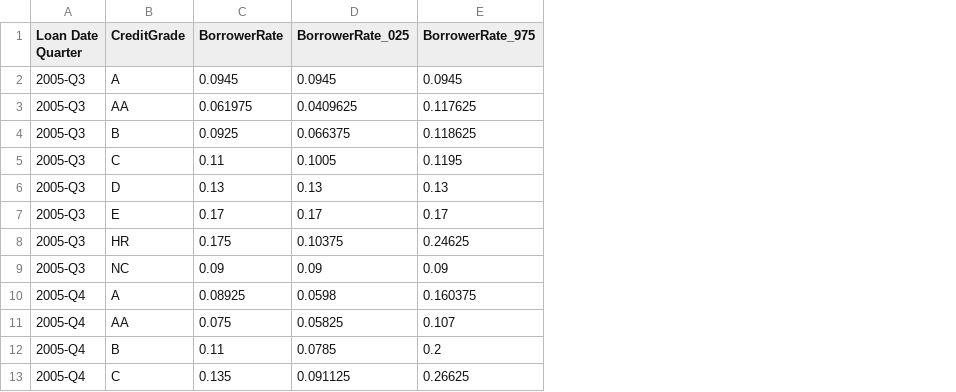
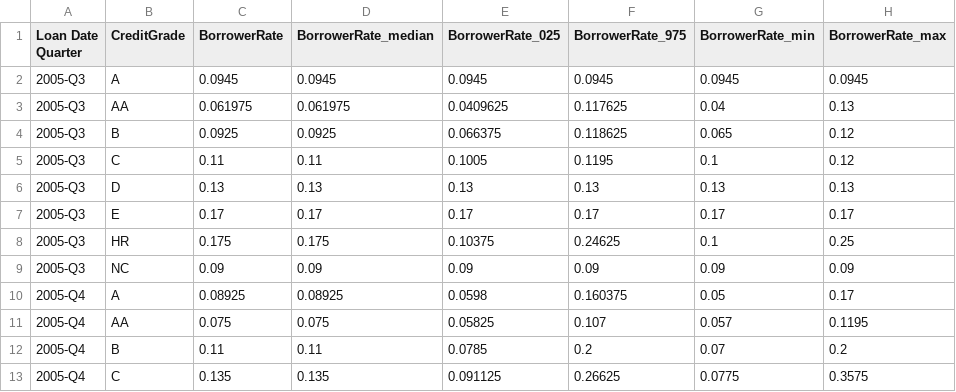
Before and after one commit to montionugera/EDV-Laon, a CSV file: data/br_by_cg.csv, drawn as a sheet; only a part is shown; the diff names each change by its address in the sheet, - before the commit and + after, or states it on an @@ line.

```diff
--- a/data/br_by_cg.csv
+++ b/data/br_by_cg.csv
+column D (BorrowerRate_median), rows 2-13: 0.0945 | 0.061975 | 0.0925 | 0.11 | 0.13 | 0.17 | 0.175 | 0.09 | 0.08925 | 0.075 | 0.11 | 0.135
+column G (BorrowerRate_min), rows 2-13: 0.0945 | 0.04 | 0.065 | 0.1 | 0.13 | 0.17 | 0.1 | 0.09 | 0.05 | 0.057 | 0.07 | 0.0775
+column H (BorrowerRate_max), rows 2-13: 0.0945 | 0.13 | 0.12 | 0.12 | 0.13 | 0.17 | 0.25 | 0.09 | 0.17 | 0.1195 | 0.2 | 0.3575
```
Also changed, not shown: data/br_by_pr.csv, 12 other files.
